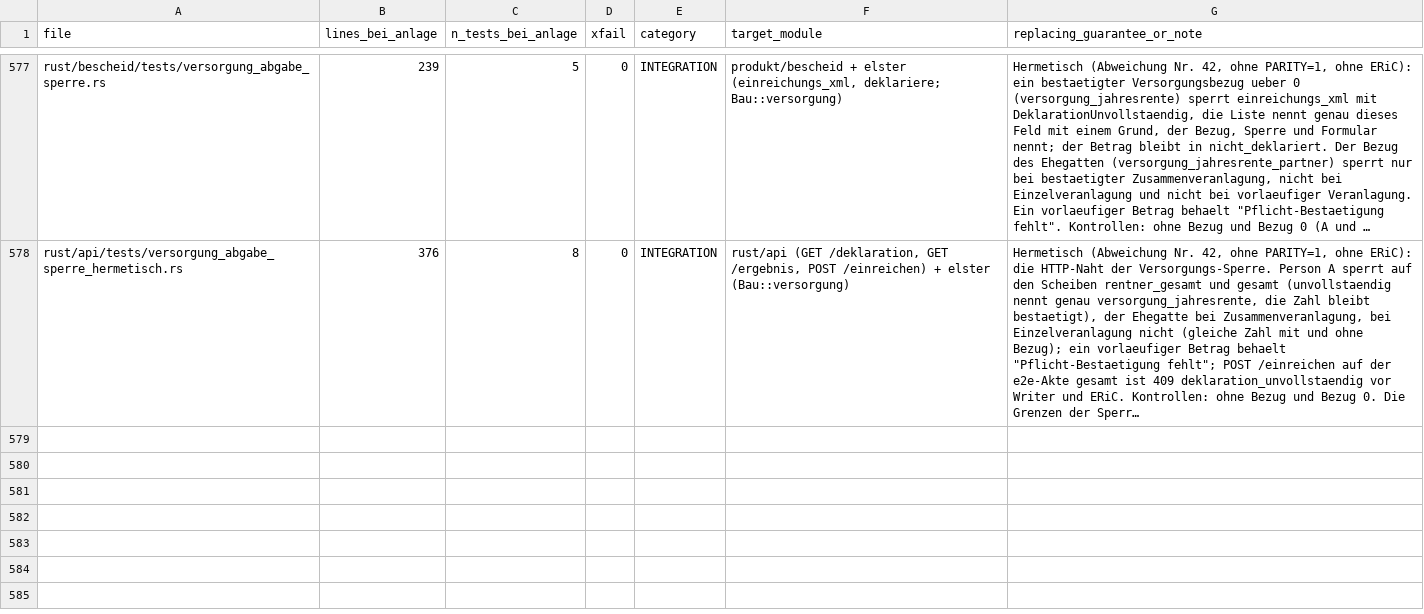
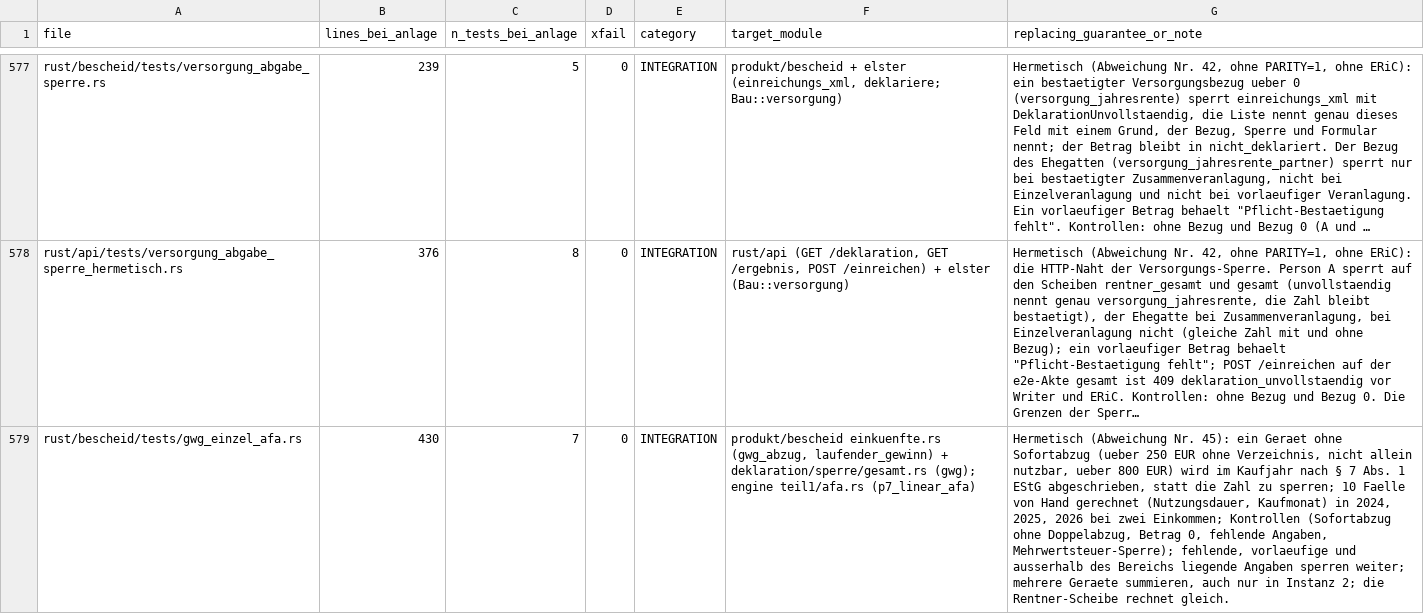
Before and after one commit to juliuswiener/taxgraph, a TSV file: rust/TESTMAP.tsv, drawn as a sheet; only a part is shown, gaps mark what is left out; long unchanged cells end in …; the diff names each change by its address in the sheet, - before the commit and + after, or states it on an @@ line.

Commit message:
test(bescheid): GWG-Einzel-AfA, roter Stand 60 von 60 Faellen, Kontrollen gruen (Abweichung Nr. 45, rot zuerst)

```diff
--- a/rust/TESTMAP.tsv
+++ b/rust/TESTMAP.tsv
+row 579: rust/bescheid/tests/gwg_einzel_afa.rs | 430 | 7 | 0 | INTEGRATION | produkt/bescheid einkuenfte.rs (gwg_abzug, laufender_gewinn) + deklaration/sperre/gesamt.rs (gwg); engine teil1/afa.rs (p7_linear_afa) | Hermetisch (Abweichung Nr. 45): ein Geraet ohne Sofortabzug (ueber 250 EUR ohne Verzeichnis, nicht allein nutzbar, ueber 800 EUR) wird im Kaufjahr nach § 7 Abs. 1 EStG abgeschrieben, statt die Zahl zu sperren; 10 Faelle von Hand gerechnet (Nutzungsdauer, Kaufmonat) in 2024, 2025, 2026 bei zwei Einkommen; Kontrollen (Sofortabzug ohne Doppelabzug, Betrag 0, fehlende Angaben, Mehrwertsteuer-Sperre); fehlende, vorlaeufige und ausserhalb des Bereichs liegende Angaben sperren weiter; mehrere Geraete summieren, auch nur in Instanz 2; die Rentner-Scheibe rechnet gleich.
```
Also changed, not shown: 1 other file.
